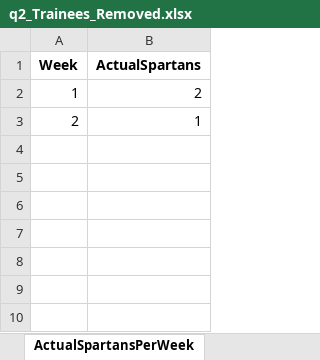
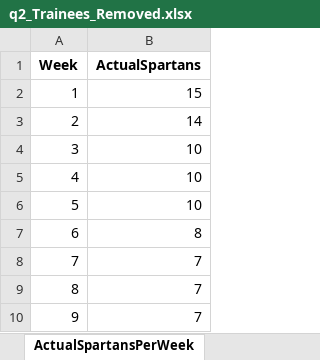
Before and after one commit to rfabijan/Data24_FinalProject, an Excel workbook: pipeline/app/load/dashboard/excel/sourcedata/q2_Trainees_Removed.xlsx, sheet ActualSpartansPerWeek, drawn as a sheet; values as stored, in another font and other column widths than the file's, no borders; the diff names each change by its address in the sheet, - before the commit and + after, or states it on an @@ line.

```diff
--- a/pipeline/app/load/dashboard/excel/sourcedata/q2_Trainees_Removed.xlsx (sheet ActualSpartansPerWeek)
+++ b/pipeline/app/load/dashboard/excel/sourcedata/q2_Trainees_Removed.xlsx (sheet ActualSpartansPerWeek)
-B2 (ActualSpartans): 2
+B2 (ActualSpartans): 15
-B3 (ActualSpartans): 1
+B3 (ActualSpartans): 14
+row 4: 3 | 10
+row 5: 4 | 10
+row 6: 5 | 10
+row 7: 6 | 8
+row 8: 7 | 7
+row 9: 8 | 7
+row 10: 9 | 7
```
Also changed, not shown: sheet ExpectedSpartansPerWeek, other sheet tabs, charts or pictures.
